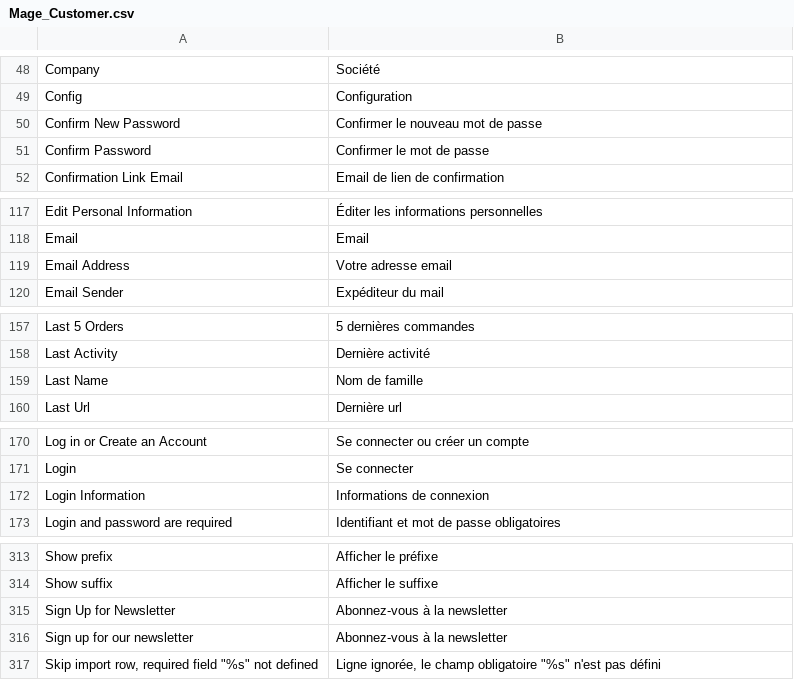
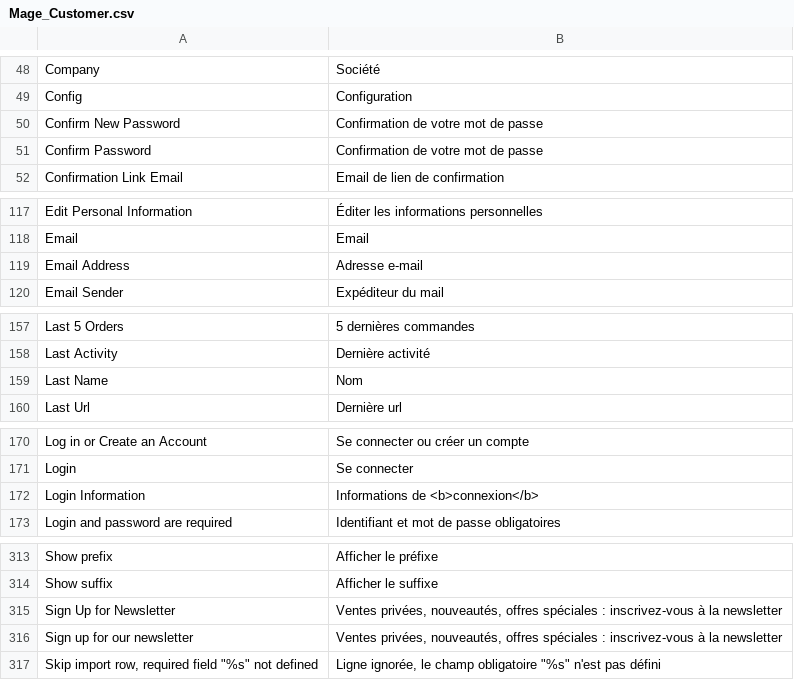
Before and after one commit to mazinger/crocplanet, a CSV file: app/locale/fr_FR/Mage_Customer.csv, drawn as a sheet; only a part is shown, gaps mark what is left out; the diff covers the shown part only.

```diff
--- a/app/locale/fr_FR/Mage_Customer.csv
+++ b/app/locale/fr_FR/Mage_Customer.csv
@@ -49,4 +49,4 @@
 "Config","Configuration"
-"Confirm New Password","Confirmer le nouveau mot de passe"
-"Confirm Password","Confirmer le mot de passe"
+"Confirm New Password","Confirmation de votre mot de passe"
+"Confirm Password","Confirmation de votre mot de passe"
 "Confirmation Link Email","Email de lien de confirmation"
@@ -118,3 +118,3 @@
 "Email","Email"
-"Email Address","Votre adresse email"
+"Email Address","Adresse e-mail"
 "Email Sender","Expéditeur du mail"
@@ -158,3 +158,3 @@
 "Last Activity","Dernière activité"
-"Last Name","Nom de famille"
+"Last Name","Nom"
 "Last Url","Dernière url"
@@ -171,3 +171,3 @@
 "Login","Se connecter"
-"Login Information","Informations de connexion"
+"Login Information","Informations de <b>connexion</b>"
 "Login and password are required","Identifiant et mot de passe obligatoires"
@@ -314,4 +314,4 @@
 "Show suffix","Afficher le suffixe"
-"Sign Up for Newsletter","Abonnez-vous à la newsletter"
-"Sign up for our newsletter","Abonnez-vous à la newsletter"
+"Sign Up for Newsletter","Ventes privées, nouveautés, offres spéciales : inscrivez-vous à la newsletter"
+"Sign up for our newsletter","Ventes privées, nouveautés, offres spéciales : inscrivez-vous à la newsletter"
 "Skip import row, required field ""%s"" not defined","Ligne ignorée, le champ obligatoire ""%s"" n'est pas défini"
```
Also changed, not shown: 1 edited cell elsewhere in this file, app/locale/fr_FR/Mage_Downloadable.csv, app/locale/fr_FR/Mage_Wishlist.csv, 27 other files.
